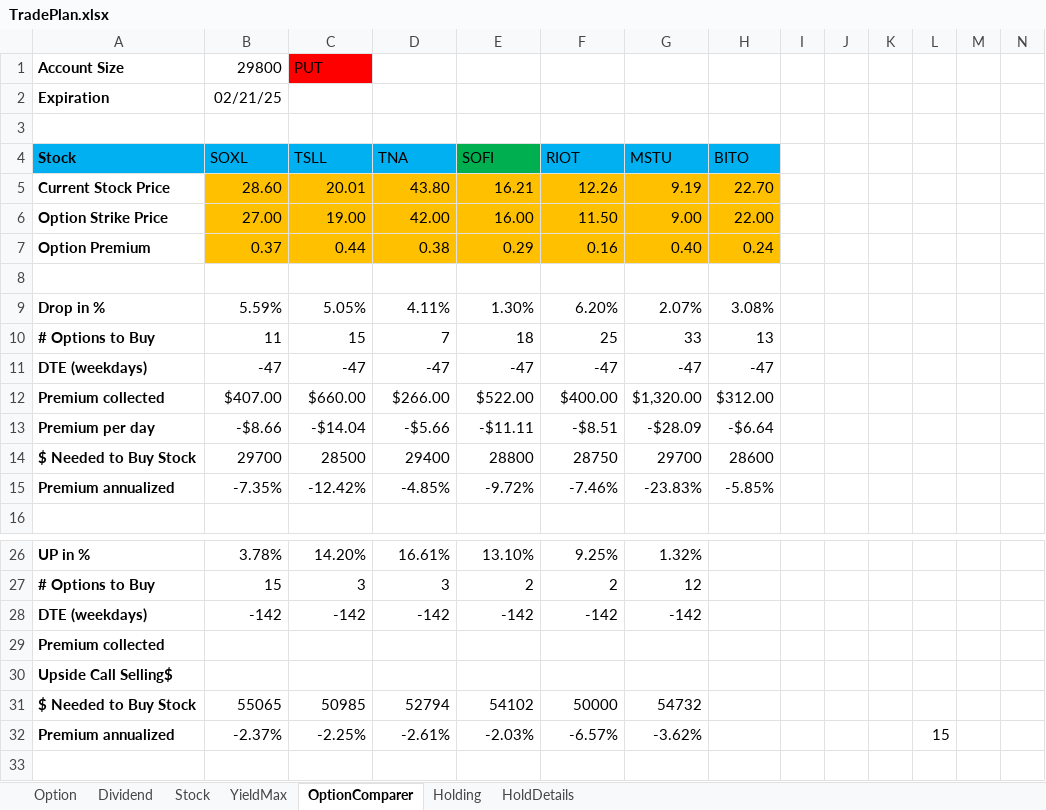
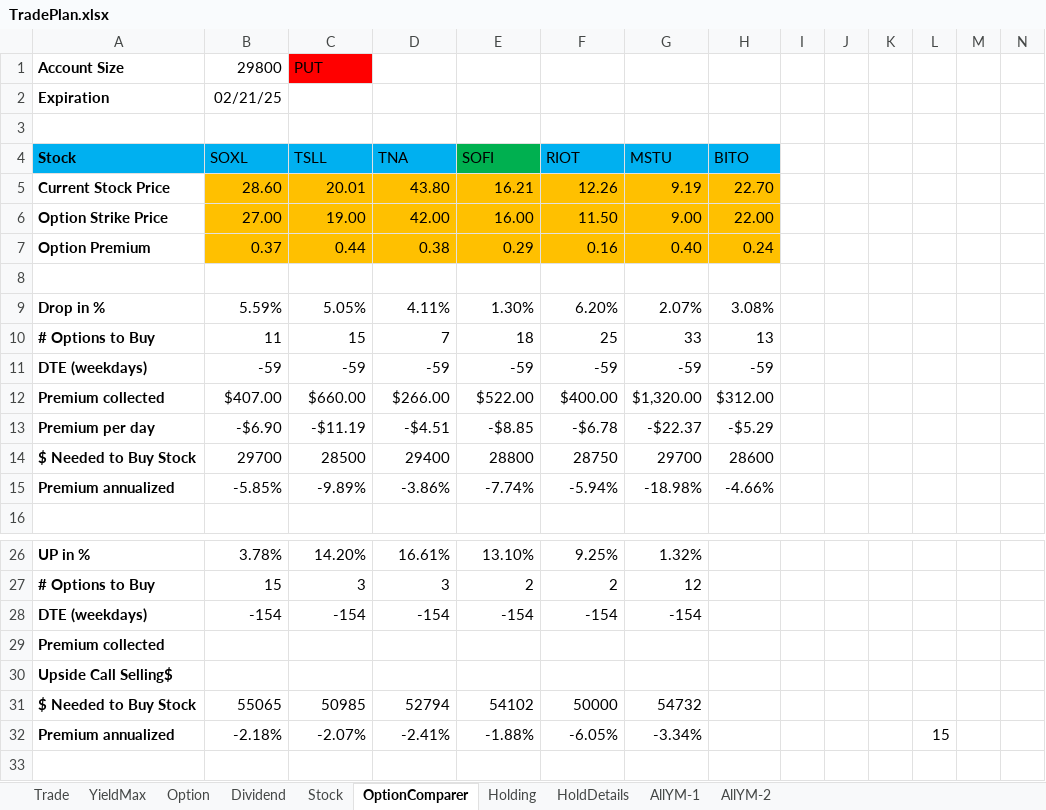
Before and after one commit to ugvenkat/stk, an Excel workbook: TradePlan.xlsx, sheet OptionComparer, drawn as a sheet; only a part is shown, gaps mark what is left out; values as stored, in another font and other column widths than the file's, no borders; conditional formats not drawn; removed rows and columns are numbered as before the commit, all else as after; rows hold the shown columns only; the diff names each change by its address in the sheet, - before the commit and + after, or states it on an @@ line.

```diff
--- a/TradePlan.xlsx (sheet OptionComparer)
+++ b/TradePlan.xlsx (sheet OptionComparer)
+sheet tab: Trade
+sheet tab: AllYM-1
+sheet tab: AllYM-2
@@ sheet tab order changed: Trade | YieldMax | Option | Dividend | Stock | OptionComparer | Holding | HoldDetails | AllYM-1 | AllYM-2 @@
-row 11: DTE (weekdays) | -47 | -47 | -47 | -47 | -47 | -47 | -47
+row 11: DTE (weekdays) | -59 | -59 | -59 | -59 | -59 | -59 | -59
-row 13: Premium per day | -$8.66 | -$14.04 | -$5.66 | -$11.11 | -$8.51 | -$28.09 | -$6.64
+row 13: Premium per day | -$6.90 | -$11.19 | -$4.51 | -$8.85 | -$6.78 | -$22.37 | -$5.29
-row 15: Premium annualized | -7.35% | -12.42% | -4.85% | -9.72% | -7.46% | -23.83% | -5.85%
+row 15: Premium annualized | -5.85% | -9.89% | -3.86% | -7.74% | -5.94% | -18.98% | -4.66%
-row 28: DTE (weekdays) | -142 | -142 | -142 | -142 | -142 | -142
+row 28: DTE (weekdays) | -154 | -154 | -154 | -154 | -154 | -154
-row 32: Premium annualized | -2.37% | -2.25% | -2.61% | -2.03% | -6.57% | -3.62% |  |  |  |  | 15
+row 32: Premium annualized | -2.18% | -2.07% | -2.41% | -1.88% | -6.05% | -3.34% |  |  |  |  | 15
```
Also changed, not shown: sheet Dividend, sheet YieldMax, 3 other files.
